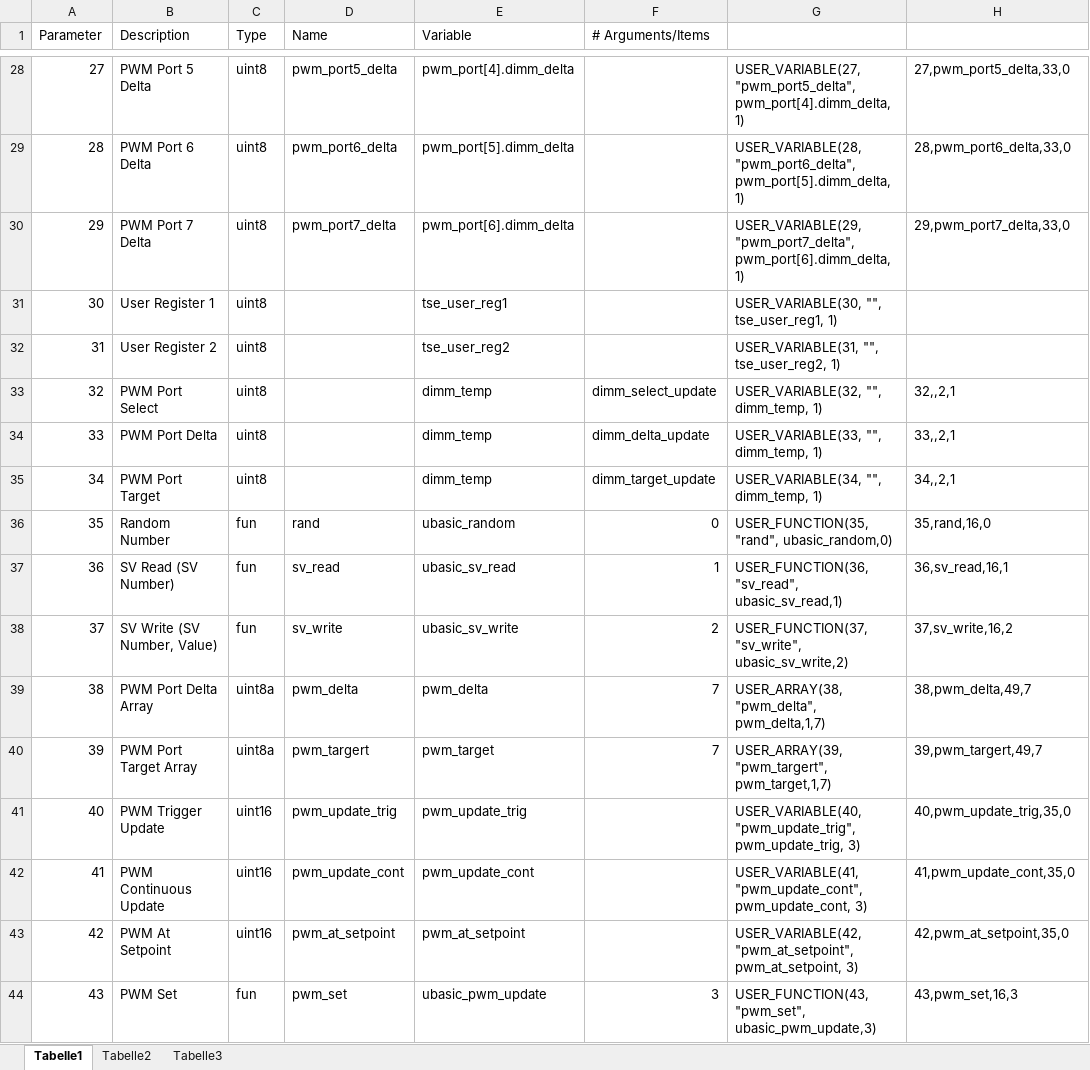
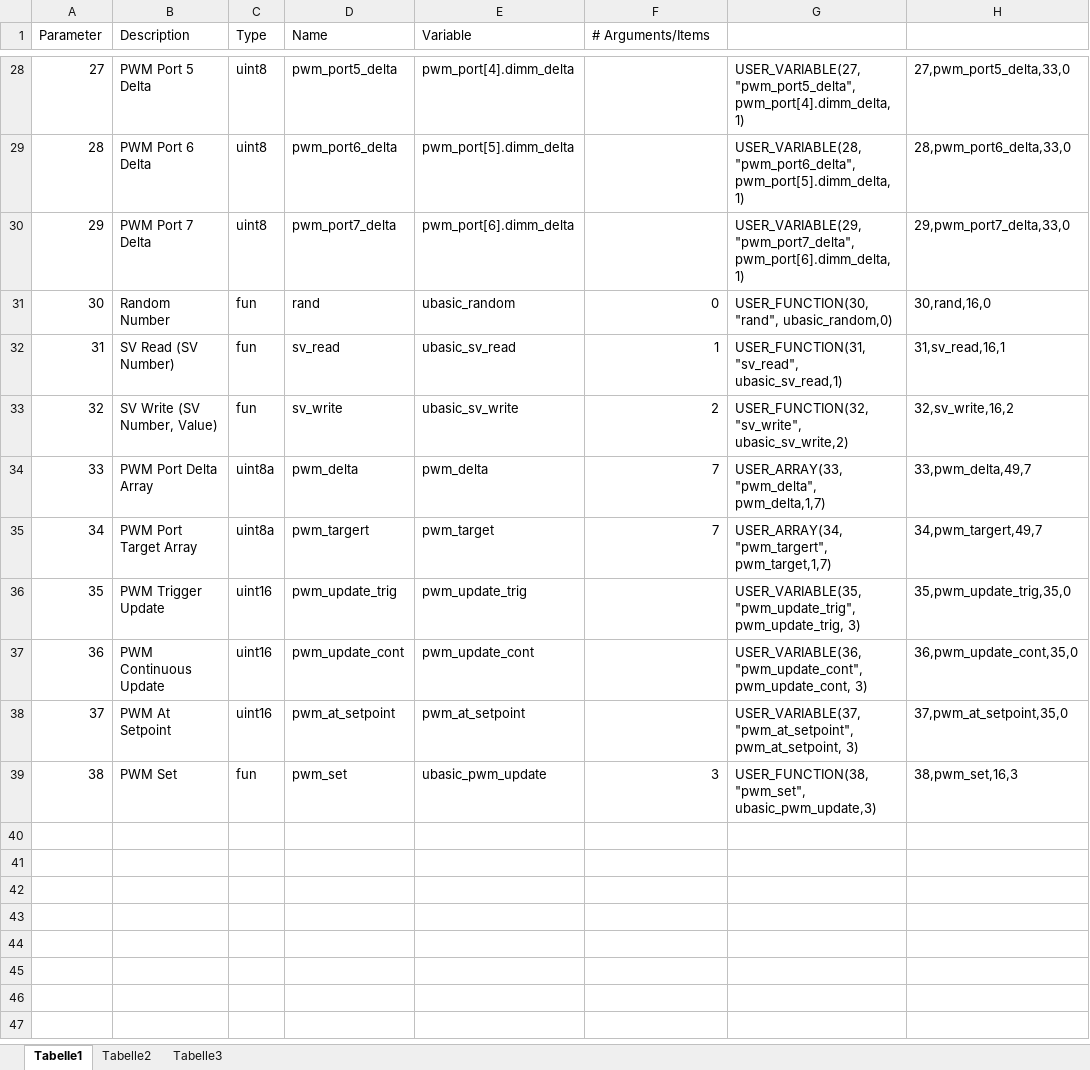
Before and after one commit to north-x/wa2, an Excel workbook: platform-xmega/UBASIC Variables.xlsm, sheet Tabelle1, drawn as a sheet; only a part is shown, gaps mark what is left out; values as stored, in another font and other column widths than the file's, no borders; removed rows and columns are numbered as before the commit, all else as after; the diff names each change by its address in the sheet, - before the commit and + after, or states it on an @@ line.

Commit message:
Changes - fixed UBASIC implementation - SV resides now in FLASH freeing up some RAM - added support to configure servos via FRED throttle

```diff
--- a/platform-xmega/UBASIC Variables.xlsm (sheet Tabelle1)
+++ b/platform-xmega/UBASIC Variables.xlsm (sheet Tabelle1)
-row 31: 30 | User Register 1 | uint8 |  | tse_user_reg1 |  | USER_VARIABLE(30, "", tse_user_reg1, 1)
-row 32: 31 | User Register 2 | uint8 |  | tse_user_reg2 |  | USER_VARIABLE(31, "", tse_user_reg2, 1)
-row 33: 32 | PWM Port Select | uint8 |  | dimm_temp | dimm_select_update | USER_VARIABLE(32, "", dimm_temp, 1) | 32,,2,1
-row 34: 33 | PWM Port Delta | uint8 |  | dimm_temp | dimm_delta_update | USER_VARIABLE(33, "", dimm_temp, 1) | 33,,2,1
-row 35: 34 | PWM Port Target | uint8 |  | dimm_temp | dimm_target_update | USER_VARIABLE(34, "", dimm_temp, 1) | 34,,2,1
@@ column A (Parameter) renumbered from row 31 down @@
-G31: USER_FUNCTION(35, "rand", ubasic_random,0)
+G31: USER_FUNCTION(30, "rand", ubasic_random,0)
-H31: 35,rand,16,0
+H31: 30,rand,16,0
-G32: USER_FUNCTION(36, "sv_read", ubasic_sv_read,1)
+G32: USER_FUNCTION(31, "sv_read", ubasic_sv_read,1)
-H32: 36,sv_read,16,1
+H32: 31,sv_read,16,1
-G33: USER_FUNCTION(37, "sv_write", ubasic_sv_write,2)
+G33: USER_FUNCTION(32, "sv_write", ubasic_sv_write,2)
-H33: 37,sv_write,16,2
+H33: 32,sv_write,16,2
-G34: USER_ARRAY(38, "pwm_delta", pwm_delta,1,7)
+G34: USER_ARRAY(33, "pwm_delta", pwm_delta,1,7)
-H34: 38,pwm_delta,49,7
+H34: 33,pwm_delta,49,7
-G35: USER_ARRAY(39, "pwm_targert", pwm_target,1,7)
+G35: USER_ARRAY(34, "pwm_targert", pwm_target,1,7)
-H35: 39,pwm_targert,49,7
+H35: 34,pwm_targert,49,7
-G36: USER_VARIABLE(40, "pwm_update_trig", pwm_update_trig,…
+G36: USER_VARIABLE(35, "pwm_update_trig", pwm_update_trig,…
-H36: 40,pwm_update_trig,35,0
+H36: 35,pwm_update_trig,35,0
-G37: USER_VARIABLE(41, "pwm_update_cont", pwm_update_cont,…
+G37: USER_VARIABLE(36, "pwm_update_cont", pwm_update_cont,…
-H37: 41,pwm_update_cont,35,0
+H37: 36,pwm_update_cont,35,0
-G38: USER_VARIABLE(42, "pwm_at_setpoint", pwm_at_setpoint,…
+G38: USER_VARIABLE(37, "pwm_at_setpoint", pwm_at_setpoint,…
-H38: 42,pwm_at_setpoint,35,0
+H38: 37,pwm_at_setpoint,35,0
-G39: USER_FUNCTION(43, "pwm_set", ubasic_pwm_update,3)
+G39: USER_FUNCTION(38, "pwm_set", ubasic_pwm_update,3)
-H39: 43,pwm_set,16,3
+H39: 38,pwm_set,16,3
```
Also changed, not shown: 15 other files.
